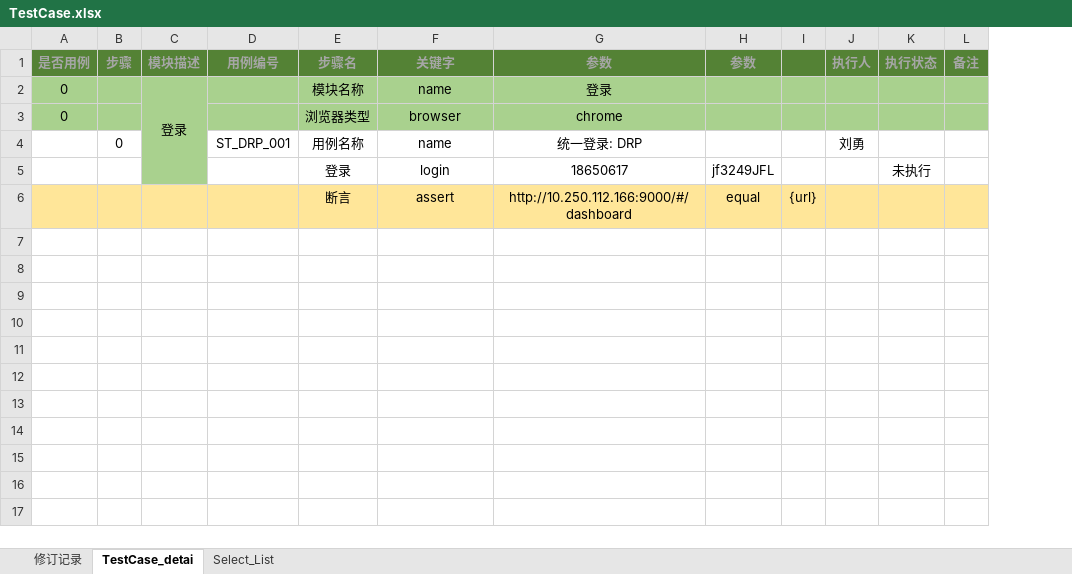
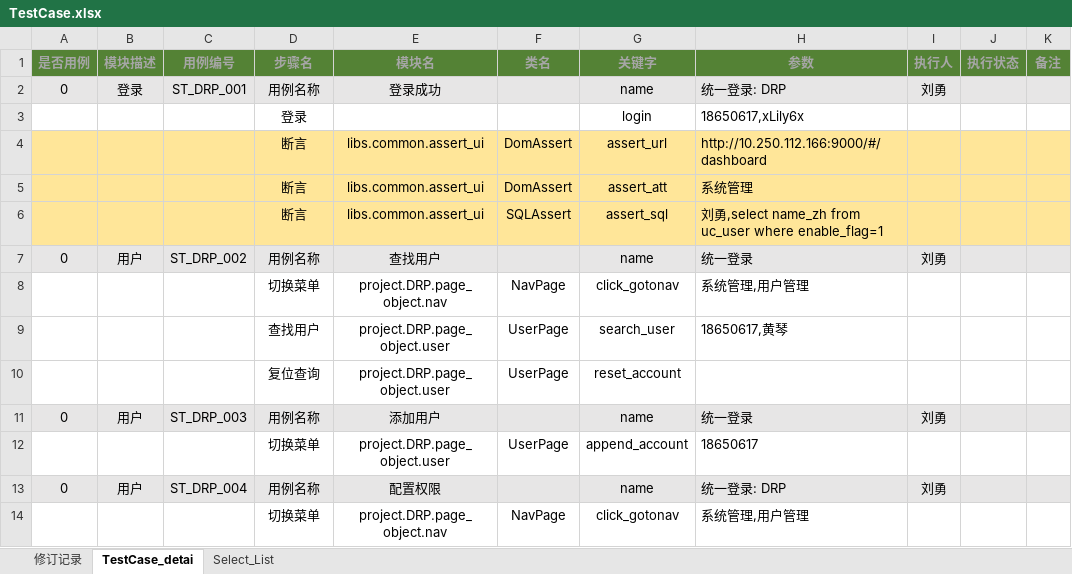
Before and after one commit to xmzhou2023/test1, an Excel workbook: project/DRP/excel_drive/TestCase.xlsx, sheet TestCase_detai, drawn as a sheet; values as stored, in another font and other column widths than the file's, no borders; conditional formats not drawn; removed rows and columns are numbered as before the commit, all else as after; the diff names each change by its address in the sheet, - before the commit and + after, or states it on an @@ line.

```diff
--- a/project/DRP/excel_drive/TestCase.xlsx (sheet TestCase_detai)
+++ b/project/DRP/excel_drive/TestCase.xlsx (sheet TestCase_detai)
-column B (步骤), row 4: 0
+column E (模块名), rows 2-4: 登录成功 |  | libs.common.assert_ui
+column F (类名), row 4: DomAssert
-column H (参数), rows 5-6: jf3249JFL | equal
-column I, row 6: {url}
-row 2: 0 |  | 登录 |  | 模块名称 | name | 登录
-row 3: 0 |  |  |  | 浏览器类型 | browser | chrome
-A2 (是否用例): (empty)
+A2 (是否用例): 0
-A2 fill: none
+A2 fill: #E7E6E6
-B2 (模块描述): (empty)
+B2 (模块描述): 登录
-B2 fill: #A9D18E
+B2 fill: #E7E6E6
-C2:D2 fill: none
+C2:D2 fill: #E7E6E6
-G2:H2 fill: none
+G2:H2 fill: #E7E6E6
-H2:H4 alignment: center
+H2:H4 alignment: left
-I2:K2 fill: none
+I2:K2 fill: #E7E6E6
-B3 fill: #A9D18E
+B3 fill: none
-H3 (参数): 18650617
+H3 (参数): 18650617,xLily6x
-J3 (执行状态): 未执行
+J3 (执行状态): (empty)
-G4 (关键字): assert
+G4 (关键字): assert_url
+row 5:  |  |  | 断言 | libs.common.assert_ui | DomAssert | assert_att | 系统管理
+row 6:  |  |  | 断言 | libs.common.assert_ui | SQLAssert | assert_sql | 刘勇,select name_zh from uc_user where enable_flag=1
+row 7: 0 | 用户 | ST_DRP_002 | 用例名称 | 查找用户 |  | name | 统一登录 | 刘勇
+row 8:  |  |  | 切换菜单 | project.DRP.page_object.nav | NavPage | click_gotonav | 系统管理,用户管理
+row 9:  |  |  | 查找用户 | project.DRP.page_object.user | UserPage | search_user | 18650617,黄琴
+row 10:  |  |  | 复位查询 | project.DRP.page_object.user | UserPage | reset_account
+row 11: 0 | 用户 | ST_DRP_003 | 用例名称 | 添加用户 |  | name | 统一登录 | 刘勇
+row 12:  |  |  | 切换菜单 | project.DRP.page_object.user | UserPage | append_account | 18650617
+row 13: 0 | 用户 | ST_DRP_004 | 用例名称 | 配置权限 |  | name | 统一登录: DRP | 刘勇
+row 14:  |  |  | 切换菜单 | project.DRP.page_object.nav | NavPage | click_gotonav | 系统管理,用户管理
```
Also changed, not shown: 9 other files.
